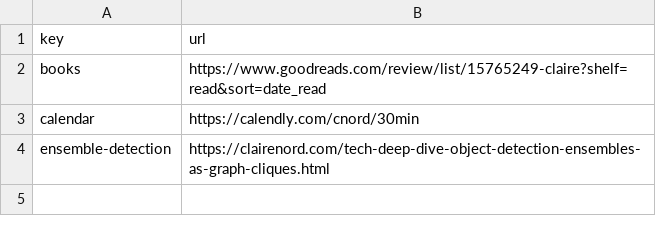
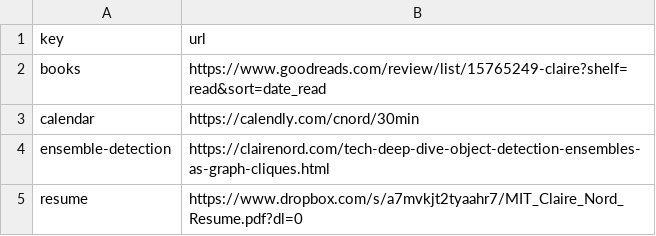
Before and after one commit to cmnord/go, a CSV file: index.csv, drawn as a sheet.

Commit message:
Set key "resume" → "https://www.dropbox.com/s/a7mv

```diff
--- a/index.csv
+++ b/index.csv
@@ -4 +4,2 @@ calendar,https://calendly.com/cnord/30min
 ensemble-detection,https://clairenord.com/tech-deep-dive-object-detection-ensembles-as-graph-cliques.html
+resume,https://www.dropbox.com/s/a7mvkjt2tyaahr7/MIT_Claire_Nord_Resume.pdf?dl=0
```
Also changed, not shown: 2 other files.
